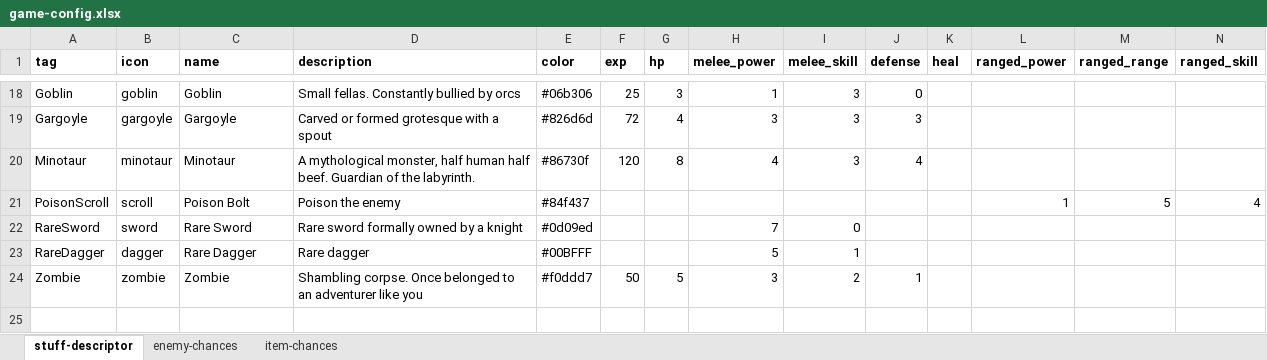
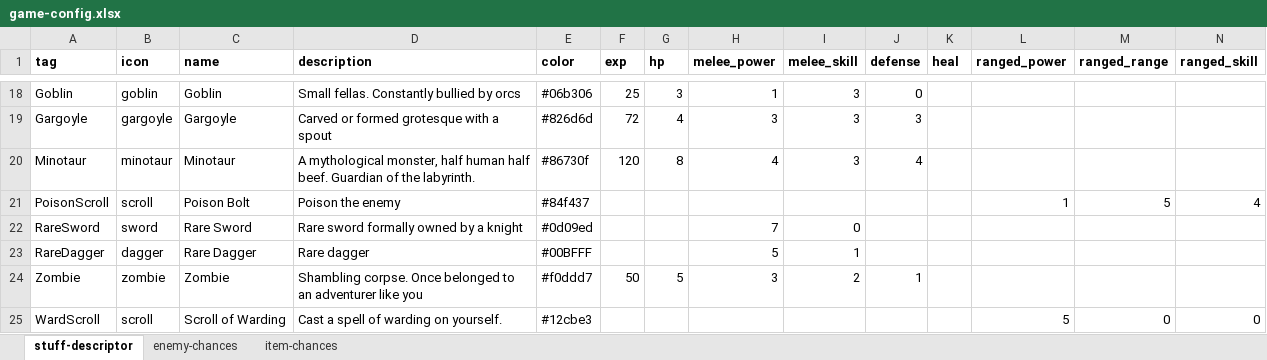
Before and after one commit to snorrwe/rogue-boi, an Excel workbook: rogue-boi-core/assets/game-config.xlsx, sheet stuff-descriptor, drawn as a sheet; only a part is shown, gaps mark what is left out; values as stored, in another font and other column widths than the file's, no borders; rows hold the shown columns only; the diff names each change by its address in the sheet, - before the commit and + after, or states it on an @@ line.

Commit message:
feat: Add Scroll of Warding
Prevents damage for X instances

```diff
--- a/rogue-boi-core/assets/game-config.xlsx (sheet stuff-descriptor)
+++ b/rogue-boi-core/assets/game-config.xlsx (sheet stuff-descriptor)
+row 25: WardScroll | scroll | Scroll of Warding | Cast a spell of warding on yourself. | #12cbe3 |  |  |  |  |  |  | 5 | 0 | 0
```
Also changed, not shown: sheet item-chances, 5 other files.
